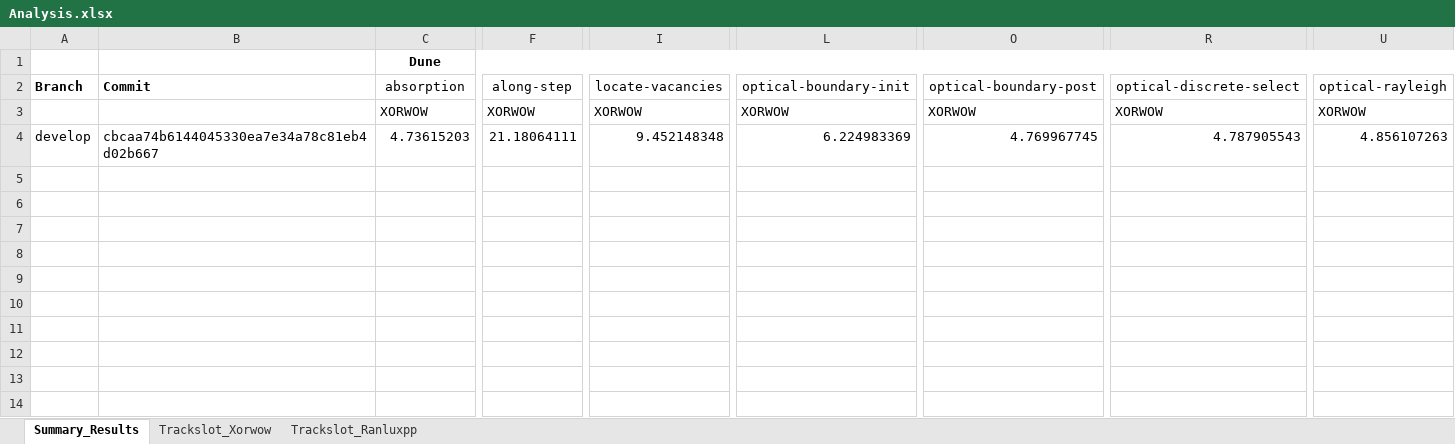
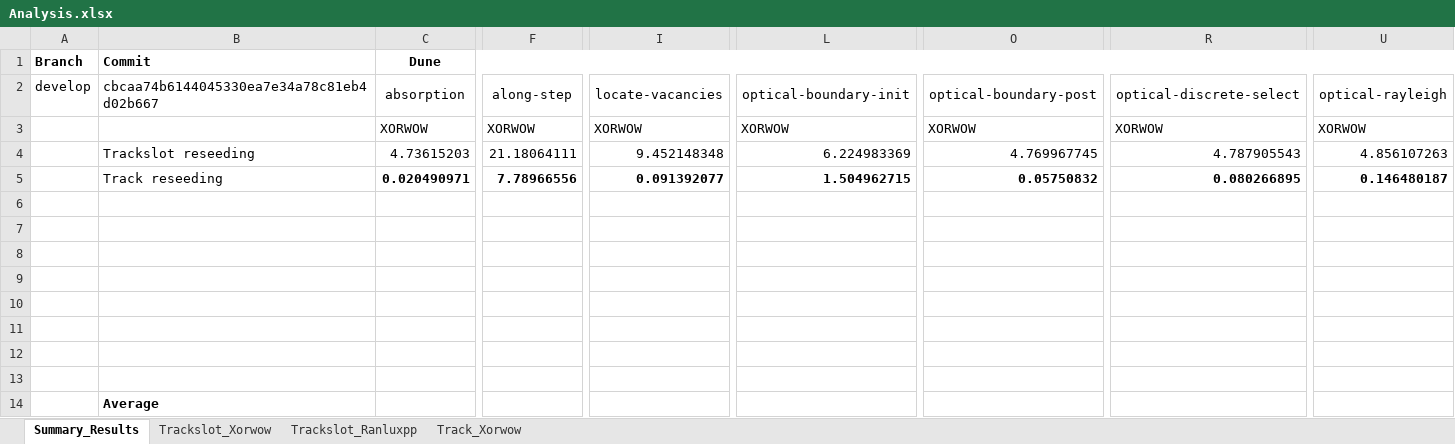
Before and after one commit to davidsgr/celer_analysis, an Excel workbook: Analysis.xlsx, sheet Summary_Results, drawn as a sheet; only a part is shown, gaps mark what is left out; values as stored, in another font and other column widths than the file's, no borders; conditional formats not drawn; removed rows and columns are numbered as before the commit, all else as after; rows hold the shown columns only; the diff names each change by its address in the sheet, - before the commit and + after, or states it on an @@ line.

Commit message:
Add timings from track-xorwow and analysis worksheet

```diff
--- a/Analysis.xlsx (sheet Summary_Results)
+++ b/Analysis.xlsx (sheet Summary_Results)
+sheet tab: Track_Xorwow
-row 1:  |  | Dune
+row 1: Branch | Commit | Dune
-A2: Branch
+A2: develop
-A2:B2 bold: on
+A2:B2 bold: off
-B2: Commit
+B2: cbcaa74b6144045330ea7e34a78c81eb4d02b667
-A4: develop
+A4: (empty)
-B4: cbcaa74b6144045330ea7e34a78c81eb4d02b667
+B4: Trackslot reseeding
+row 5:  | Track reseeding | 0.020490971 | 7.78966556 | 0.091392077 | 1.504962715 | 0.05750832 | 0.080266895 | 0.146480187
+row 6: (empty)
+row 7: (empty)
+row 8: (empty)
+row 9: (empty)
+row 10: (empty)
+row 11: (empty)
+row 12: (empty)
+row 13: (empty)
+row 14:  | Average
```
Also changed, not shown: 3 other files.
